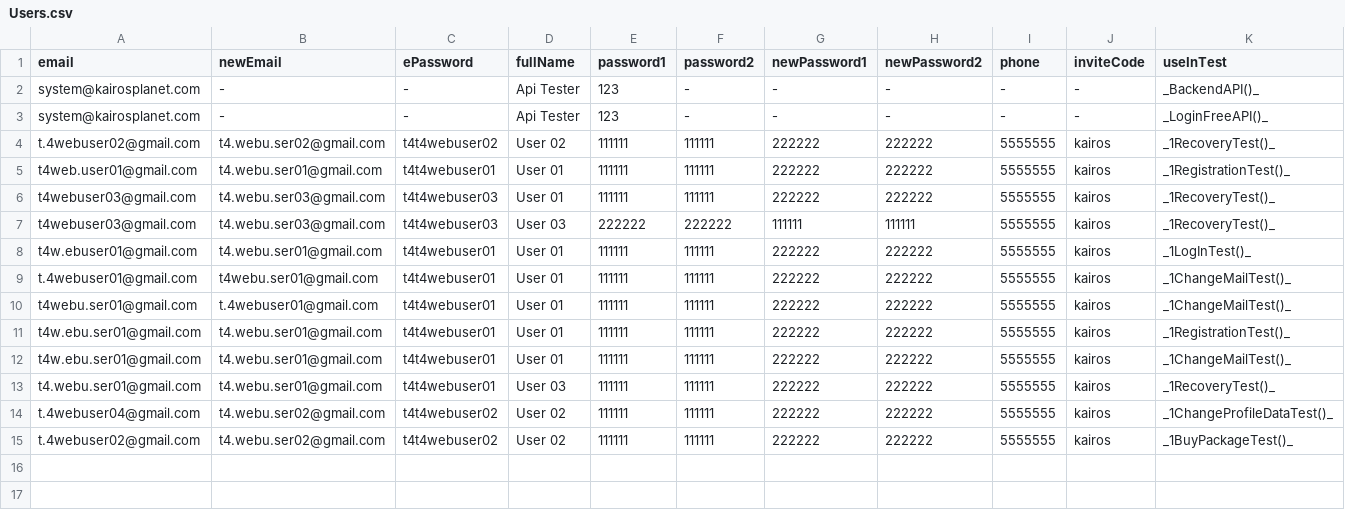
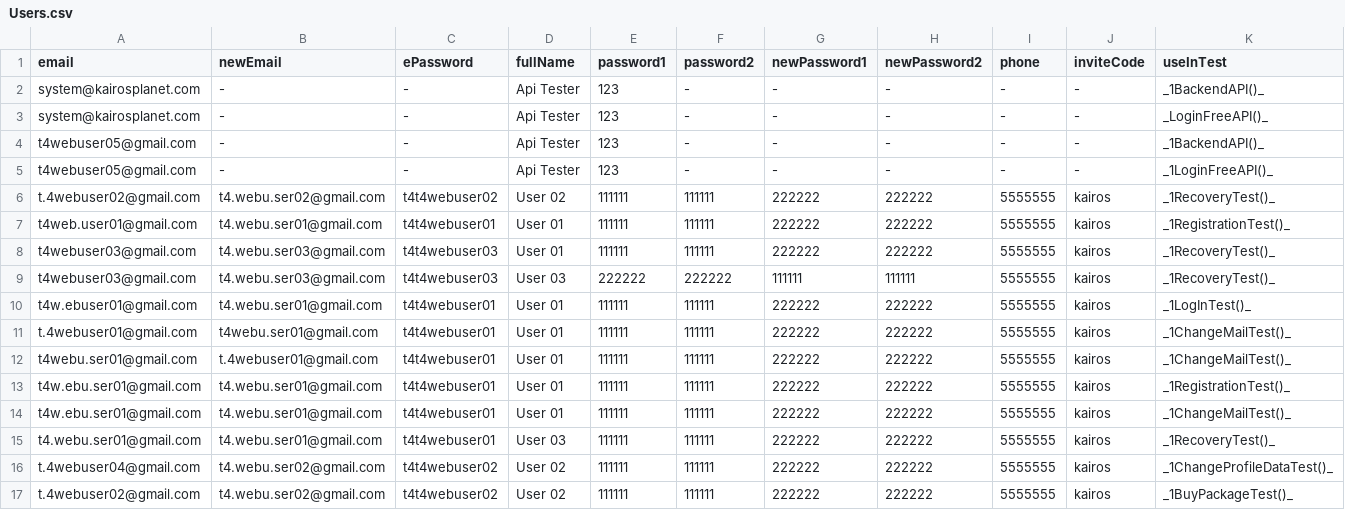
Before and after one commit to bazaka/Wxmlm, a CSV file: src/Users.csv, drawn as a sheet.

```diff
--- a/src/Users.csv
+++ b/src/Users.csv
@@ -1,4 +1,6 @@
 email, newEmail, ePassword, fullName, password1, password2, newPassword1, newPassword2, phone, inviteCode, useInTest
-system@kairosplanet.com, -, -, Api Tester, 123, -, -, -, -, -, _BackendAPI()_
+system@kairosplanet.com, -, -, Api Tester, 123, -, -, -, -, -, _1BackendAPI()_
 system@kairosplanet.com, -, -, Api Tester, 123, -, -, -, -, -, _LoginFreeAPI()_
+t4webuser05@gmail.com, -, -, Api Tester, 123, -, -, -, -, -, _1BackendAPI()_
+t4webuser05@gmail.com, -, -, Api Tester, 123, -, -, -, -, -, _1LoginFreeAPI()_
 t.4webuser02@gmail.com, t4.webu.ser02@gmail.com , t4t4webuser02, User 02, 111111, 111111, 222222, 222222, 5555555, kairos, _1RecoveryTest()_
```
Also changed, not shown: 2 other files.
